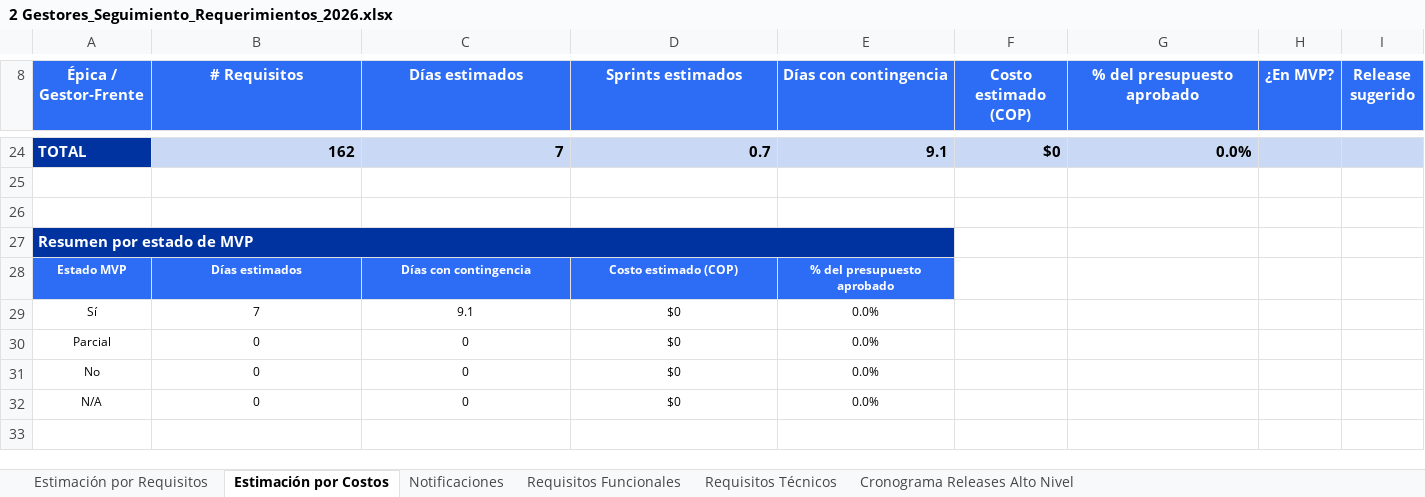
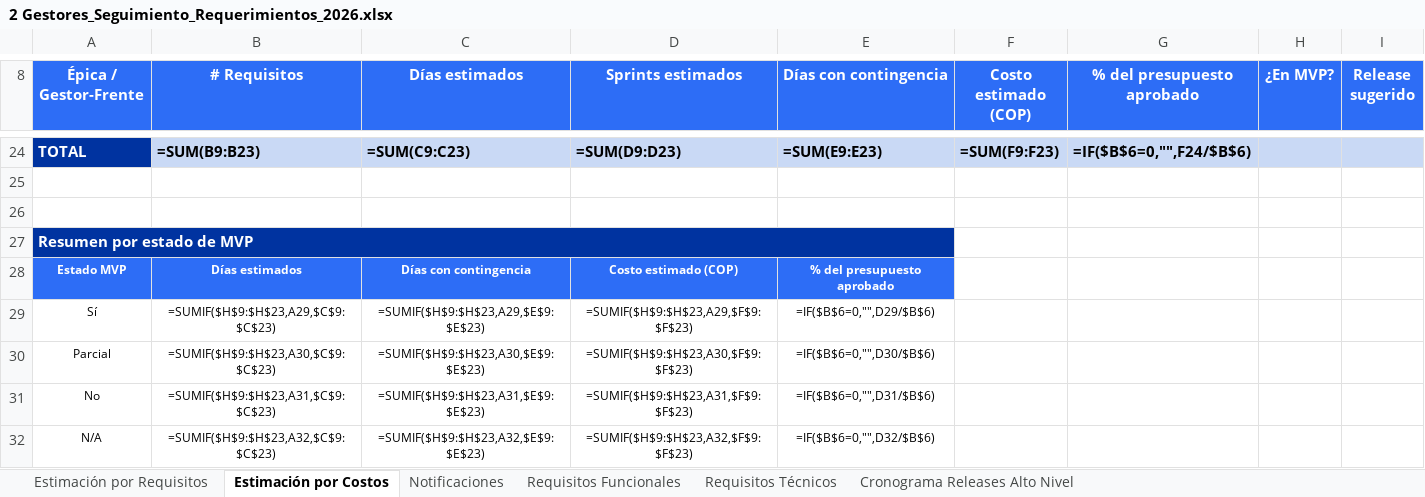
Before and after one commit to didierfrancogomez/propuestas, an Excel workbook: SURA/gestores-sura/estimacin mvp/2 Gestores_Seguimiento_Requerimientos_2026.xlsx, sheet Estimación por Costos, drawn as a sheet; only a part is shown, gaps mark what is left out; values as stored, in another font and other column widths than the file's, no borders; formulas without a stored value are shown as written; the diff covers the shown part only; the diff names each change by its address in the sheet, - before the commit and + after, or states it on an @@ line.

```diff
--- a/SURA/gestores-sura/estimacin mvp/2 Gestores_Seguimiento_Requerimientos_2026.xlsx (sheet Estimación por Costos)
+++ b/SURA/gestores-sura/estimacin mvp/2 Gestores_Seguimiento_Requerimientos_2026.xlsx (sheet Estimación por Costos)
-B24 (# Requisitos): 162
+B24 (# Requisitos): =SUM(B9:B23)
-C24 (Días estimados): 7
+C24 (Días estimados): =SUM(C9:C23)
-D24 (Sprints estimados): 0.7
+D24 (Sprints estimados): =SUM(D9:D23)
-E24 (Días con contingencia): 9.1
+E24 (Días con contingencia): =SUM(E9:E23)
-F24 (Costo estimado (COP)): $0
+F24 (Costo estimado (COP)): =SUM(F9:F23)
-G24 (% del presupuesto aprobado): 0.0%
+G24 (% del presupuesto aprobado): =IF($B$6=0,"",F24/$B$6)
-B27:E27 fill: #0033A0
+B27:E27 fill: none
-B29 (# Requisitos): 7
+B29 (# Requisitos): =SUMIF($H$9:$H$23,A29,$C$9:$C$23)
-C29 (Días estimados): 9.1
+C29 (Días estimados): =SUMIF($H$9:$H$23,A29,$E$9:$E$23)
-D29 (Sprints estimados): $0
+D29 (Sprints estimados): =SUMIF($H$9:$H$23,A29,$F$9:$F$23)
-E29 (Días con contingencia): 0.0%
+E29 (Días con contingencia): =IF($B$6=0,"",D29/$B$6)
-B30 (# Requisitos): 0
+B30 (# Requisitos): =SUMIF($H$9:$H$23,A30,$C$9:$C$23)
-C30 (Días estimados): 0
+C30 (Días estimados): =SUMIF($H$9:$H$23,A30,$E$9:$E$23)
-D30 (Sprints estimados): $0
+D30 (Sprints estimados): =SUMIF($H$9:$H$23,A30,$F$9:$F$23)
-E30 (Días con contingencia): 0.0%
+E30 (Días con contingencia): =IF($B$6=0,"",D30/$B$6)
-B31 (# Requisitos): 0
+B31 (# Requisitos): =SUMIF($H$9:$H$23,A31,$C$9:$C$23)
-C31 (Días estimados): 0
+C31 (Días estimados): =SUMIF($H$9:$H$23,A31,$E$9:$E$23)
-D31 (Sprints estimados): $0
+D31 (Sprints estimados): =SUMIF($H$9:$H$23,A31,$F$9:$F$23)
-E31 (Días con contingencia): 0.0%
+E31 (Días con contingencia): =IF($B$6=0,"",D31/$B$6)
-B32 (# Requisitos): 0
+B32 (# Requisitos): =SUMIF($H$9:$H$23,A32,$C$9:$C$23)
-C32 (Días estimados): 0
+C32 (Días estimados): =SUMIF($H$9:$H$23,A32,$E$9:$E$23)
-D32 (Sprints estimados): $0
+D32 (Sprints estimados): =SUMIF($H$9:$H$23,A32,$F$9:$F$23)
-E32 (Días con contingencia): 0.0%
+E32 (Días con contingencia): =IF($B$6=0,"",D32/$B$6)
```
Also changed, not shown: 60 edited cells and cell formats elsewhere in this sheet, sheet Estimación por Requisitos, sheet Cronograma Releases Alto Nivel, sheet Notificaciones.
